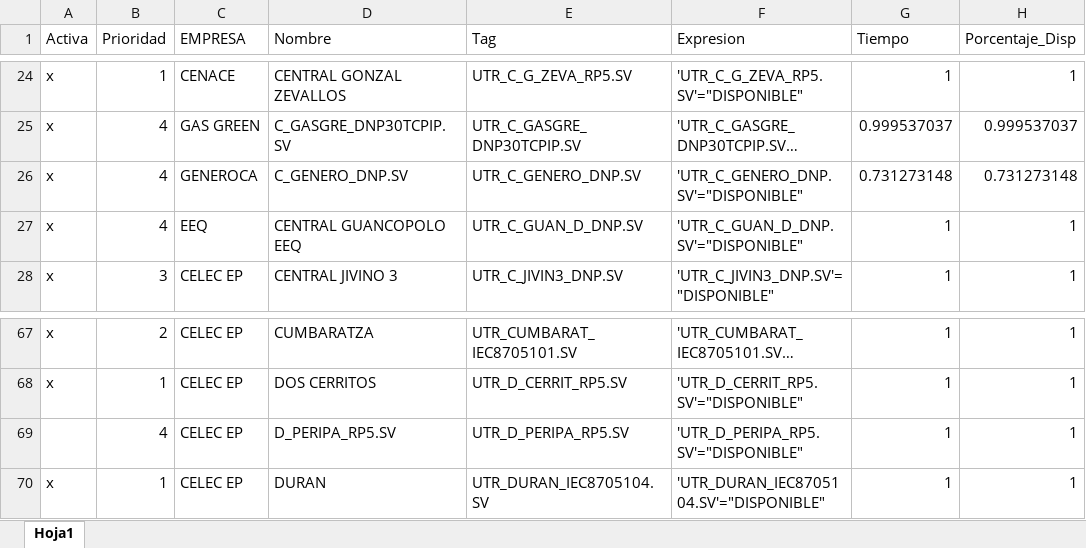
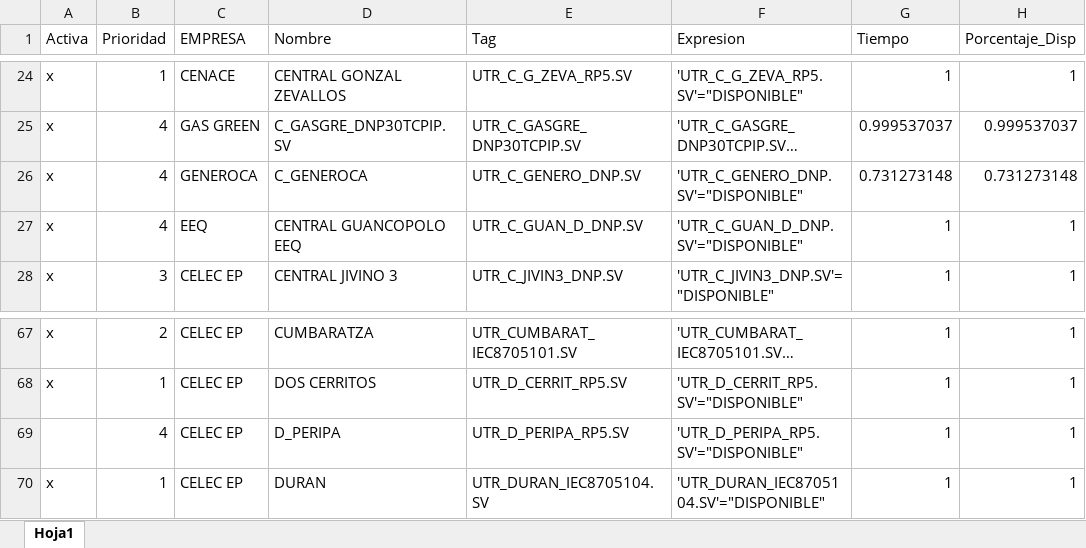
Before and after one commit to Borreguin/RepoSupRemoto, an Excel workbook: Disponibilidad.xlsx, sheet Hoja1, drawn as a sheet; only a part is shown, gaps mark what is left out; long unchanged cells end in …; values as stored, in another font and other column widths than the file's, no borders; the diff names each change by its address in the sheet, - before the commit and + after, or states it on an @@ line.

Commit message:
Cambio de Nombre Generoca

```diff
--- a/Disponibilidad.xlsx (sheet Hoja1)
+++ b/Disponibilidad.xlsx (sheet Hoja1)
-D26 (Nombre): C_GENERO_DNP.SV
+D26 (Nombre): C_GENEROCA
-D69 (Nombre): D_PERIPA_RP5.SV
+D69 (Nombre): D_PERIPA
```
